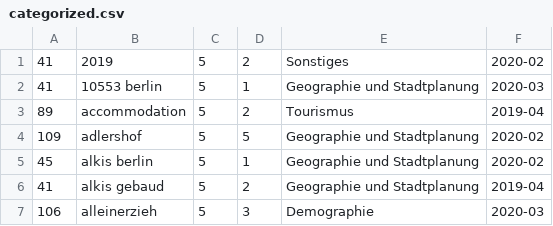
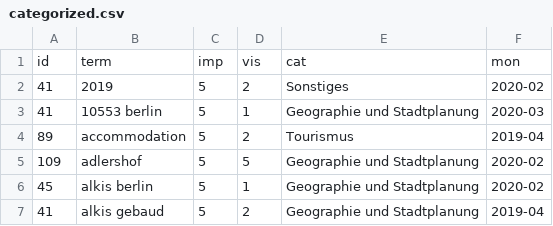
Before and after one commit to technologiestiftung/open-data-berlin-search-terms, a CSV file: data/all_months/categorized.csv, drawn as a sheet; only a part is shown; the shorter side is filled out with more unchanged rows.

Commit message:
prepared data for first analysis

```diff
--- a/data/all_months/categorized.csv
+++ b/data/all_months/categorized.csv
@@ -1 +1,2 @@
+id;term;imp;vis;cat;mon
 41;2019;5;2;Sonstiges;2020-02
```
Also changed, not shown: data/all_months/categorized_summed.csv, 4 other files.
